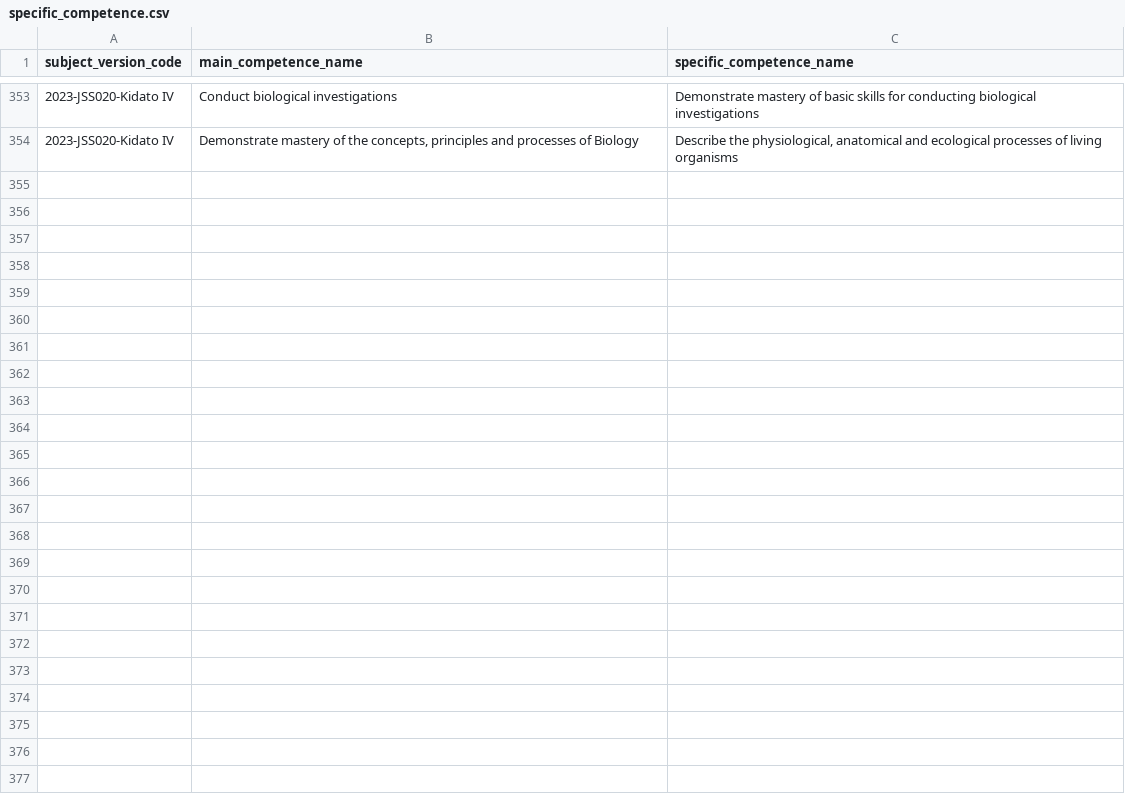
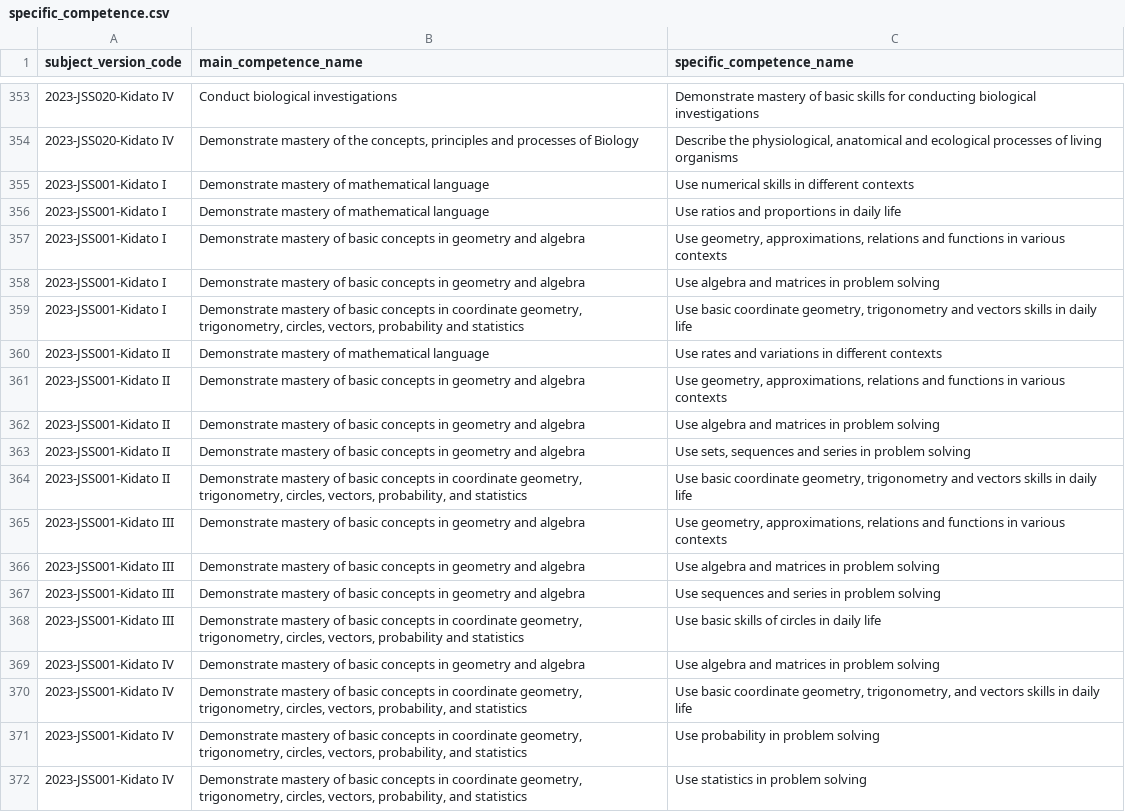
Before and after one commit to Ryobalj/jamiikazini-pro, a CSV file: syllabus/csv/specific_competence.csv, drawn as a sheet; only a part is shown, gaps mark what is left out.

```diff
--- a/syllabus/csv/specific_competence.csv
+++ b/syllabus/csv/specific_competence.csv
@@ -354 +354,19 @@ subject_version_code,main_competence_name,specific_competence_name
 2023-JSS020-Kidato IV,"Demonstrate mastery of the concepts, principles and processes of Biology","Describe the physiological, anatomical and ecological processes of living organisms"
+2023-JSS001-Kidato I,Demonstrate mastery of mathematical language,Use numerical skills in different contexts
+2023-JSS001-Kidato I,Demonstrate mastery of mathematical language,Use ratios and proportions in daily life
+2023-JSS001-Kidato I,Demonstrate mastery of basic concepts in geometry and algebra,"Use geometry, approximations, relations and functions in various contexts"
+2023-JSS001-Kidato I,Demonstrate mastery of basic concepts in geometry and algebra,Use algebra and matrices in problem solving
+2023-JSS001-Kidato I,"Demonstrate mastery of basic concepts in coordinate geometry, trigonometry, circles, vectors, probability and statistics","Use basic coordinate geometry, trigonometry and vectors skills in daily life"
+2023-JSS001-Kidato II,Demonstrate mastery of mathematical language,Use rates and variations in different contexts
+2023-JSS001-Kidato II,Demonstrate mastery of basic concepts in geometry and algebra,"Use geometry, approximations, relations and functions in various contexts"
+2023-JSS001-Kidato II,Demonstrate mastery of basic concepts in geometry and algebra,Use algebra and matrices in problem solving
+2023-JSS001-Kidato II,Demonstrate mastery of basic concepts in geometry and algebra,"Use sets, sequences and series in problem solving"
+2023-JSS001-Kidato II,"Demonstrate mastery of basic concepts in coordinate geometry, trigonometry, circles, vectors, probability, and statistics","Use basic coordinate geometry, trigonometry and vectors skills in daily life"
+2023-JSS001-Kidato III,Demonstrate mastery of basic concepts in geometry and algebra,"Use geometry, approximations, relations and functions in various contexts"
+2023-JSS001-Kidato III,Demonstrate mastery of basic concepts in geometry and algebra,Use algebra and matrices in problem solving
+2023-JSS001-Kidato III,Demonstrate mastery of basic concepts in geometry and algebra,Use sequences and series in problem solving
+2023-JSS001-Kidato III,"Demonstrate mastery of basic concepts in coordinate geometry, trigonometry, circles, vectors, probability and statistics",Use basic skills of circles in daily life
+2023-JSS001-Kidato IV,Demonstrate mastery of basic concepts in geometry and algebra,Use algebra and matrices in problem solving
+2023-JSS001-Kidato IV,"Demonstrate mastery of basic concepts in coordinate geometry, trigonometry, circles, vectors, probability, and statistics","Use basic coordinate geometry, trigonometry, and vectors skills in daily life"
+2023-JSS001-Kidato IV,"Demonstrate mastery of basic concepts in coordinate geometry, trigonometry, circles, vectors, probability, and statistics",Use probability in problem solving
+2023-JSS001-Kidato IV,"Demonstrate mastery of basic concepts in coordinate geometry, trigonometry, circles, vectors, probability, and statistics",Use statistics in problem solving
```
Also changed, not shown: syllabus/csv/main_competence.csv, syllabus/csv/subject.csv, 4 other files.
